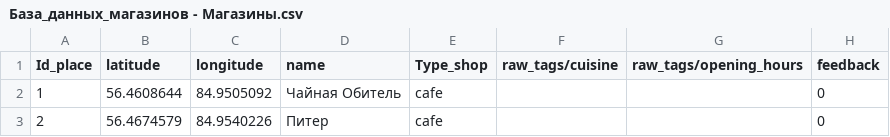
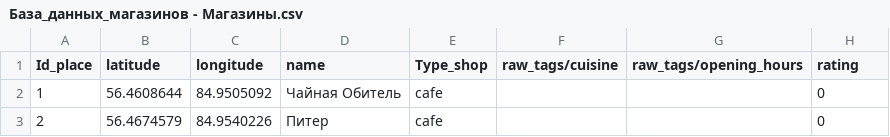
Before and after one commit to qwdsdvfd/FIT-TSU-map, a CSV file: app/src/main/assets/База_данных_магазинов - Магазины.csv, drawn as a sheet; only a part is shown.

```diff
--- a/app/src/main/assets/База_данных_магазинов - Магазины.csv
+++ b/app/src/main/assets/База_данных_магазинов - Магазины.csv
@@ -1,2 +1,2 @@
-Id_place,latitude,longitude,name,Type_shop,raw_tags/cuisine,raw_tags/opening_hours,feedback
+Id_place,latitude,longitude,name,Type_shop,raw_tags/cuisine,raw_tags/opening_hours,rating
 1,56.4608644,84.9505092,Чайная Обитель,cafe,,,0
```
Also changed, not shown: 4 other files.
